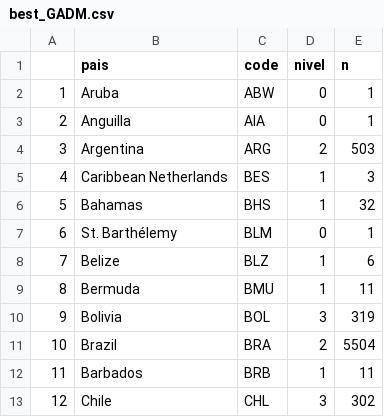
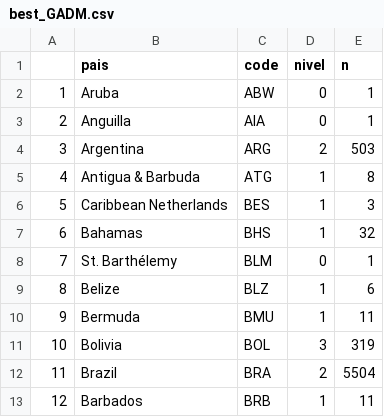
Before and after one commit to LimaRAF/plantR, a CSV file: data-raw/best_GADM.csv, drawn as a sheet; only a part is shown; the shorter side is filled out with more unchanged rows; addresses are those after the commit; the diff names each change by its address in the sheet, - before the commit and + after, or states it on an @@ line.

Commit message:
antigua

```diff
--- a/data-raw/best_GADM.csv
+++ b/data-raw/best_GADM.csv
+row 5: 4 | Antigua & Barbuda | ATG | 1 | 8
@@ column A renumbered from row 6 down @@
```
Also changed, not shown: 1 other file.
